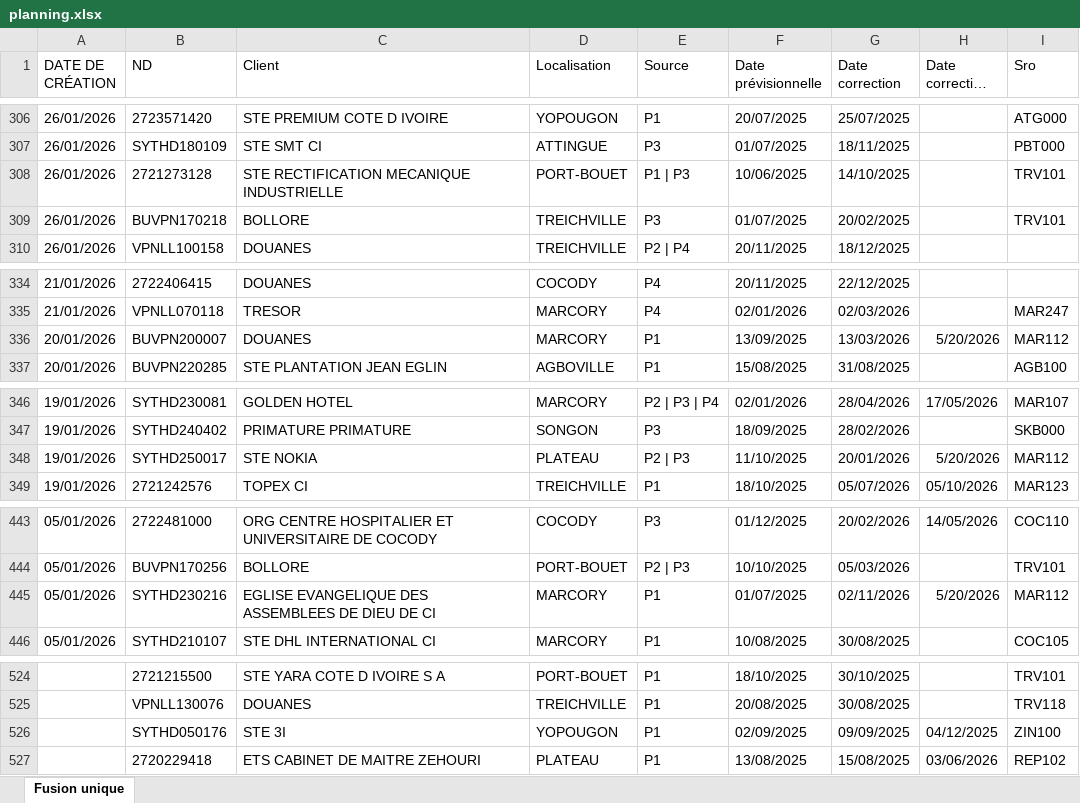
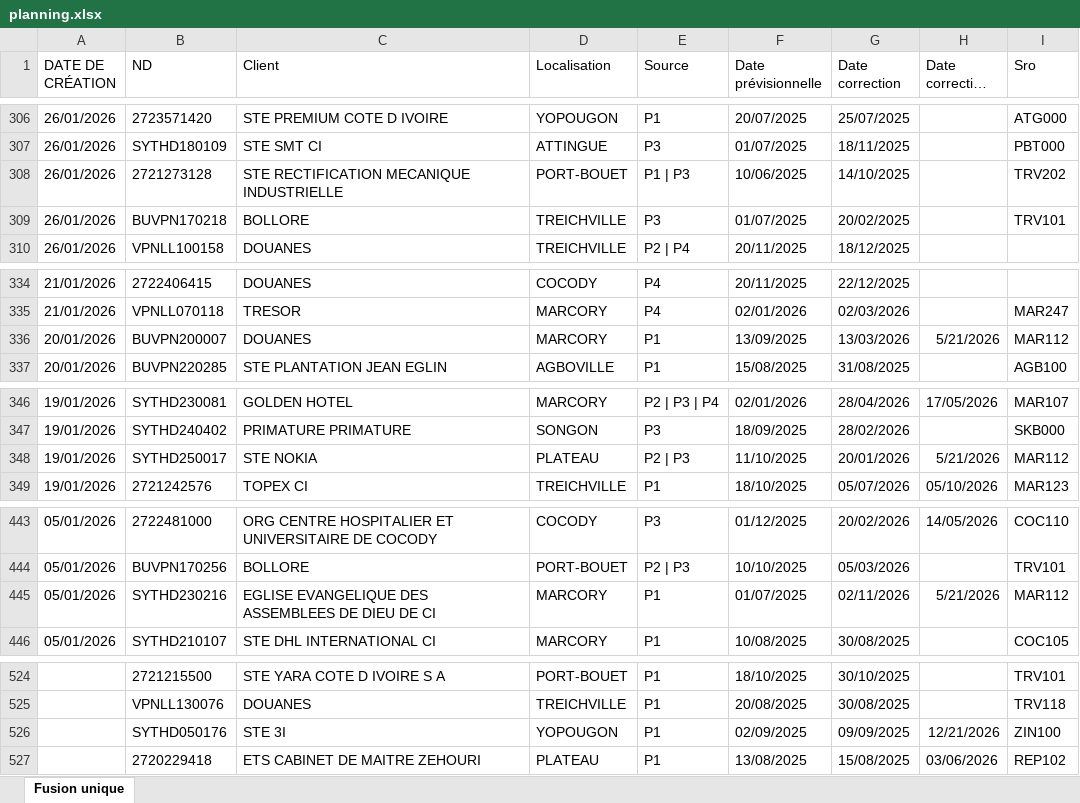
Before and after one commit to deanericthiemele-lab/ddms-site, an Excel workbook: planning.xlsx, sheet Fusion unique, drawn as a sheet; only a part is shown, gaps mark what is left out; long unchanged cells end in …; values as stored, in another font and other column widths than the file's, no borders; the diff covers the shown part only; the diff names each change by its address in the sheet, - before the commit and + after, or states it on an @@ line.

```diff
--- a/planning.xlsx (sheet Fusion unique)
+++ b/planning.xlsx (sheet Fusion unique)
-I308 (Sro): TRV101
+I308 (Sro): TRV202
-H336 (Date correction SRO): 5/20/2026
+H336 (Date correction SRO): 5/21/2026
-H348 (Date correction SRO): 5/20/2026
+H348 (Date correction SRO): 5/21/2026
-H445 (Date correction SRO): 5/20/2026
+H445 (Date correction SRO): 5/21/2026
-H526 (Date correction SRO): 04/12/2025
+H526 (Date correction SRO): 12/21/2026
```
Also changed, not shown: 11 edited cells elsewhere in this sheet.
